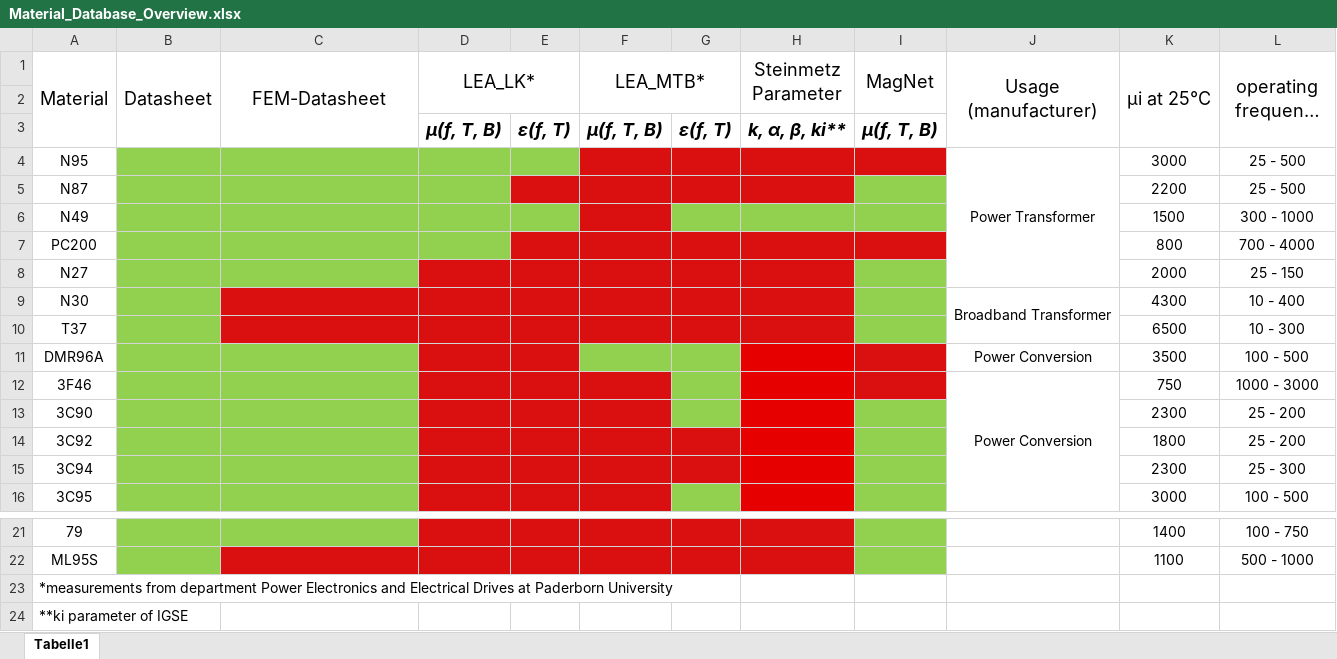
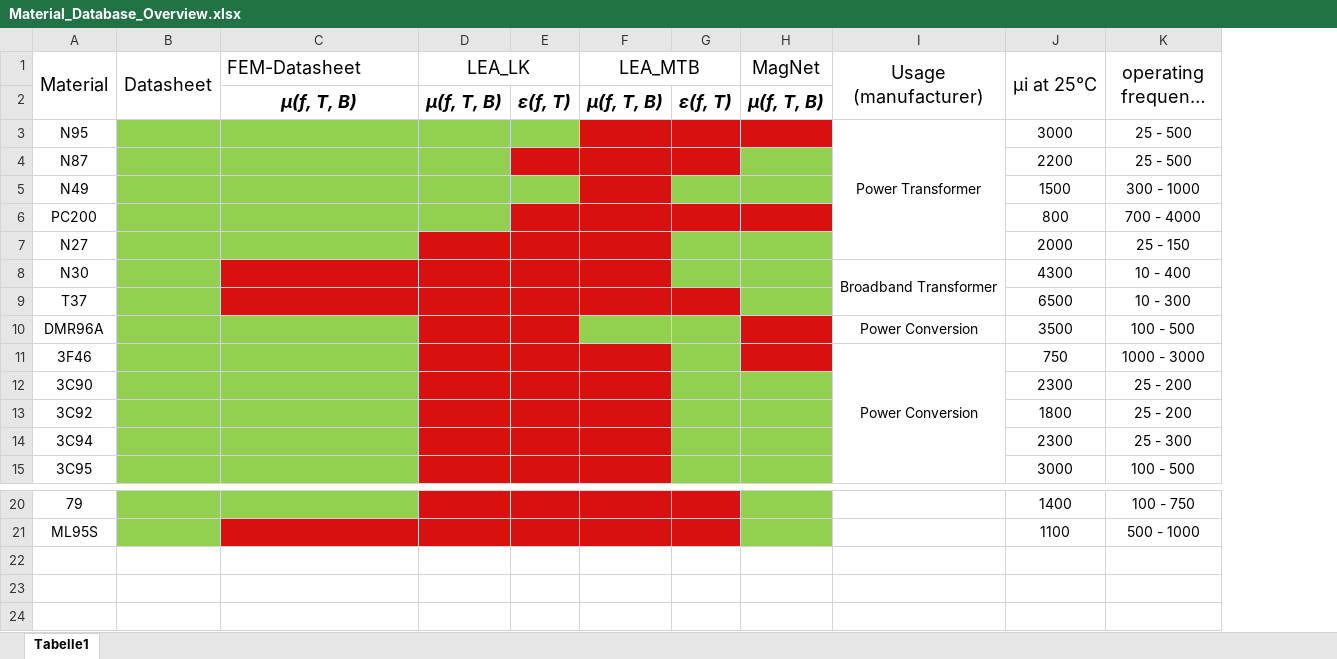
Before and after one commit to upb-lea/materialdatabase, an Excel workbook: docs/source/figures/Material_Database_Overview.xlsx, sheet Tabelle1, drawn as a sheet; only a part is shown, gaps mark what is left out; long unchanged cells end in …; values as stored, in another font and other column widths than the file's, no borders; removed rows and columns are numbered as before the commit, all else as after; rows hold the shown columns only; the diff names each change by its address in the sheet, - before the commit and + after, or states it on an @@ line.

Commit message:
updated material_data_base.json and Material_Database_Overview.xlsx to main (because of merge conflict)

```diff
--- a/docs/source/figures/Material_Database_Overview.xlsx (sheet Tabelle1)
+++ b/docs/source/figures/Material_Database_Overview.xlsx (sheet Tabelle1)
-column H (Steinmetz Parameter), row 3: k, α, β, ki**
-C1 alignment: center
+C1 alignment: left
-C1:C3 merged
-D1: LEA_LK*
+D1: LEA_LK
-F1: LEA_MTB*
+F1: LEA_MTB
-I1:I2 merged
-row 2: (empty)
-C2 (FEM-Datasheet): (empty)
+C2 (FEM-Datasheet): µ(f, T, B)
-G7:G8 fill: #DA1010
+G7:G8 fill: #92D050
-G13:G14 fill: #DA1010
+G13:G14 fill: #92D050
-row 23: *measurements from department Power Electronics and Electrical Drives at Paderborn University
-row 24: **ki parameter of IGSE
```
Also changed, not shown: 1 other file.
